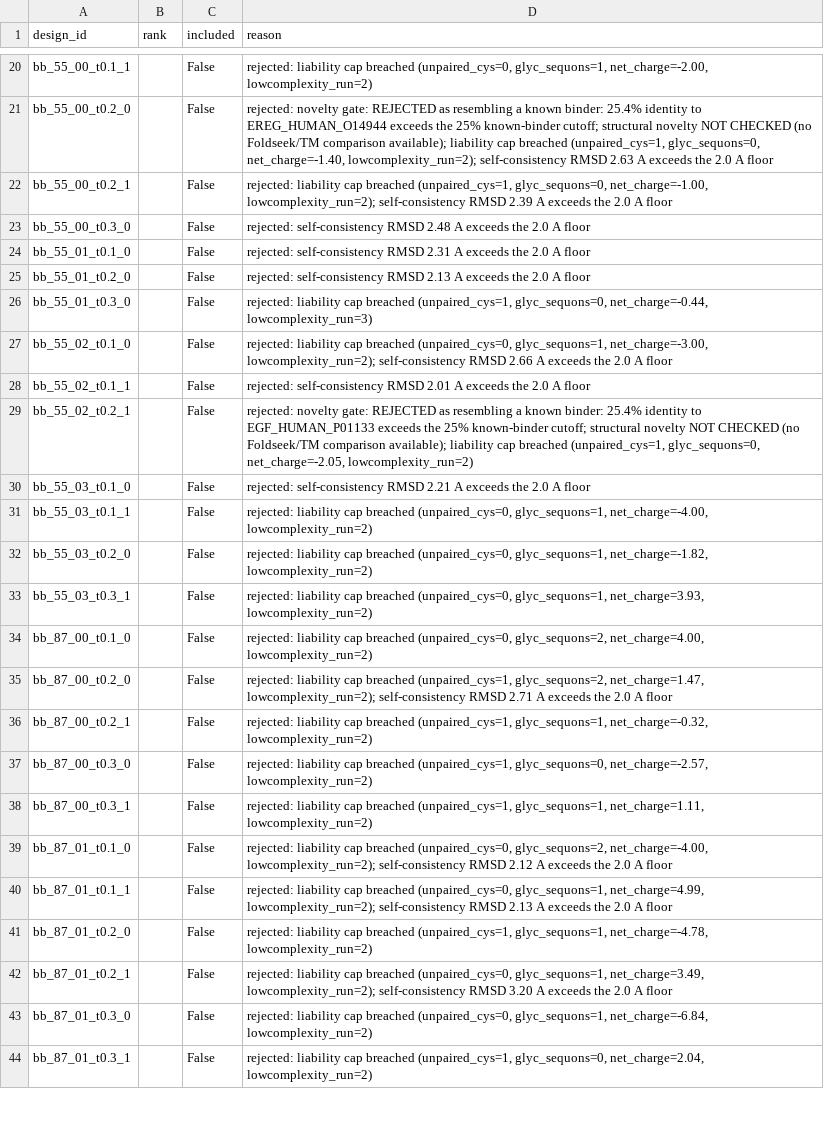
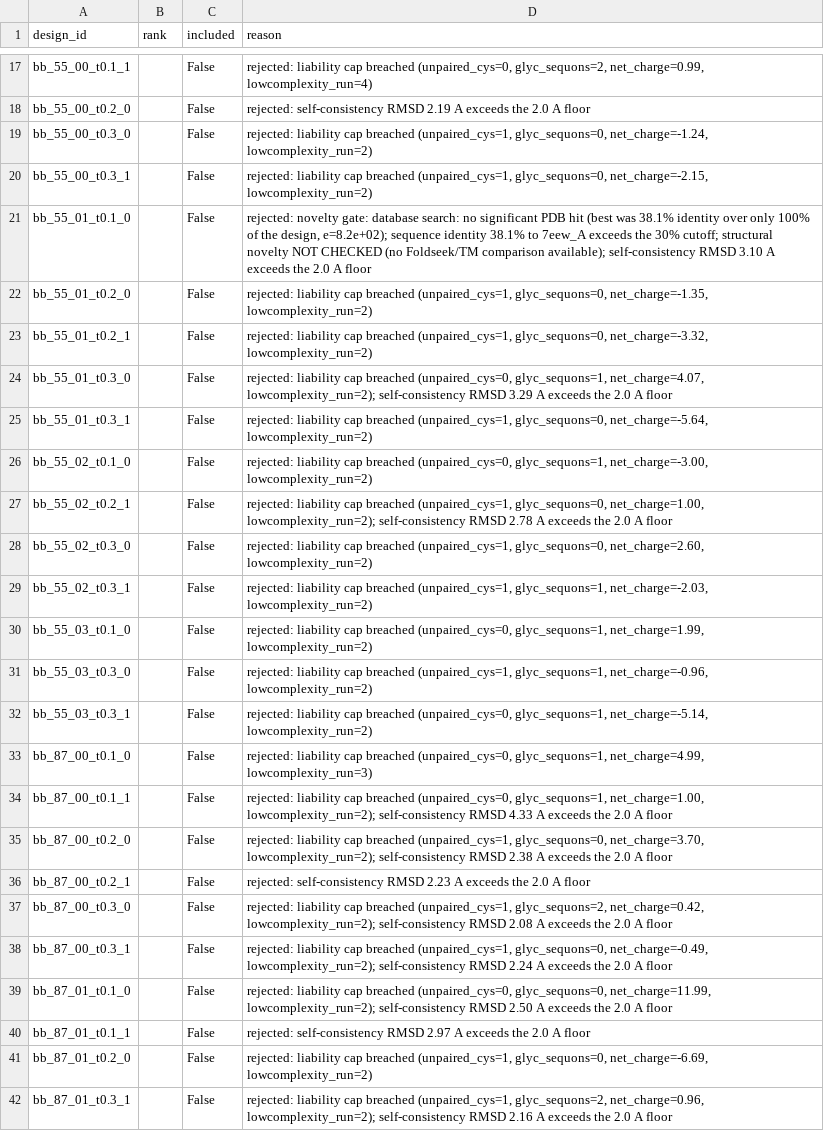
Before and after one commit to Dar-kSun/binderkit, a CSV file: challenges/01-egfr/submission/ranking_full.csv, drawn as a sheet; only a part is shown, gaps mark what is left out; removed rows and columns are numbered as before the commit, all else as after; the diff covers the shown part only; the diff names each change by its address in the sheet, - before the commit and + after, or states it on an @@ line.

```diff
--- a/challenges/01-egfr/submission/ranking_full.csv
+++ b/challenges/01-egfr/submission/ranking_full.csv
-D17 (reason): …breached (unpaired_cys=0, glyc_sequons=1, net_charge=-2.00, lowcomplexity_run=2)
+D17 (reason): …breached (unpaired_cys=0, glyc_sequons=2, net_charge=0.99, lowcomplexity_run=4)
-D18 (reason): rejected: novelty gate: REJECTED as resembling a known binder: 25.4% identity to EREG_HUMAN_O14944 exceeds the 25% known-binder cutoff; structural novelty NOT CHECKED (no Foldseek/TM comparison available); liability cap breached (unpaired_cys=1, glyc_sequons=0, net_charge=-1.40, lowcomplexity_run=2); self-consistency RMSD 2.63 A exceeds…
+D18 (reason): rejected: self-consistency RMSD 2.19 A exceeds…
-row 22: bb_55_00_t0.2_1 |  | False | rejected: liability cap breached (unpaired_cys=1, glyc_sequons=0, net_charge=-1.00, lowcomplexity_run=2); self-consistency RMSD 2.39 A exceeds the 2.0 A floor
-D19 (reason): rejected: self-consistency RMSD 2.48 A exceeds the 2.0 A floor
+D19 (reason): rejected: liability cap breached (unpaired_cys=1, glyc_sequons=0, net_charge=-1.24, lowcomplexity_run=2)
+row 20: bb_55_00_t0.3_1 |  | False | rejected: liability cap breached (unpaired_cys=1, glyc_sequons=0, net_charge=-2.15, lowcomplexity_run=2)
-D21 (reason): rejected: self-consistency RMSD 2.31 A exceeds…
+D21 (reason): rejected: novelty gate: database search: no significant PDB hit (best was 38.1% identity over only 100% of the design, e=8.2e+02); sequence identity 38.1% to 7eew_A exceeds the 30% cutoff; structural novelty NOT CHECKED (no Foldseek/TM comparison available); self-consistency RMSD 3.10 A exceeds…
-D22 (reason): rejected: self-consistency RMSD 2.13 A exceeds the 2.0 A floor
+D22 (reason): rejected: liability cap breached (unpaired_cys=1, glyc_sequons=0, net_charge=-1.35, lowcomplexity_run=2)
+row 23: bb_55_01_t0.2_1 |  | False | rejected: liability cap breached (unpaired_cys=1, glyc_sequons=0, net_charge=-3.32, lowcomplexity_run=2)
-D24 (reason): …cap breached (unpaired_cys=1, glyc_sequons=0, net_charge=-0.44, lowcomplexity_run=3)
+D24 (reason): …cap breached (unpaired_cys=0, glyc_sequons=1, net_charge=4.07, lowcomplexity_run=2); self-consistency RMSD 3.29 A exceeds the 2.0 A floor
+row 25: bb_55_01_t0.3_1 |  | False | rejected: liability cap breached (unpaired_cys=1, glyc_sequons=0, net_charge=-5.64, lowcomplexity_run=2)
-D26 (reason): …glyc_sequons=1, net_charge=-3.00, lowcomplexity_run=2); self-consistency RMSD 2.66 A exceeds the 2.0 A floor
+D26 (reason): …glyc_sequons=1, net_charge=-3.00, lowcomplexity_run=2)
-row 28: bb_55_02_t0.1_1 |  | False | rejected: self-consistency RMSD 2.01 A exceeds the 2.0 A floor
-D27 (reason): rejected: novelty gate: REJECTED as resembling a known binder: 25.4% identity to EGF_HUMAN_P01133 exceeds the 25% known-binder cutoff; structural novelty NOT CHECKED (no Foldseek/TM comparison available); liability cap breached (unpaired_cys=1, glyc_sequons=0, net_charge=-2.05, lowcomplexity_run=2)
+D27 (reason): rejected: liability cap breached (unpaired_cys=1, glyc_sequons=0, net_charge=1.00, lowcomplexity_run=2); self-consistency RMSD 2.78 A exceeds the 2.0 A floor
+row 28: bb_55_02_t0.3_0 |  | False | rejected: liability cap breached (unpaired_cys=1, glyc_sequons=0, net_charge=2.60, lowcomplexity_run=2)
+row 29: bb_55_02_t0.3_1 |  | False | rejected: liability cap breached (unpaired_cys=1, glyc_sequons=1, net_charge=-2.03, lowcomplexity_run=2)
-D30 (reason): rejected: self-consistency RMSD 2.21 A exceeds the 2.0 A floor
+D30 (reason): rejected: liability cap breached (unpaired_cys=0, glyc_sequons=1, net_charge=1.99, lowcomplexity_run=2)
-row 31: bb_55_03_t0.1_1 |  | False | rejected: liability cap breached (unpaired_cys=0, glyc_sequons=1, net_charge=-4.00, lowcomplexity_run=2)
-A31 (design_id): bb_55_03_t0.2_0
+A31 (design_id): bb_55_03_t0.3_0
-D31 (reason): …cap breached (unpaired_cys=0, glyc_sequons=1, net_charge=-1.82, lowcomplexity_run=2)
+D31 (reason): …cap breached (unpaired_cys=1, glyc_sequons=1, net_charge=-0.96, lowcomplexity_run=2)
-D32 (reason): …(unpaired_cys=0, glyc_sequons=1, net_charge=3.93, lowcomplexity_run=2)
+D32 (reason): …(unpaired_cys=0, glyc_sequons=1, net_charge=-5.14, lowcomplexity_run=2)
-D33 (reason): …breached (unpaired_cys=0, glyc_sequons=2, net_charge=4.00, lowcomplexity_run=2)
+D33 (reason): …breached (unpaired_cys=0, glyc_sequons=1, net_charge=4.99, lowcomplexity_run=3)
+row 34: bb_87_00_t0.1_1 |  | False | rejected: liability cap breached (unpaired_cys=0, glyc_sequons=1, net_charge=1.00, lowcomplexity_run=2); self-consistency RMSD 4.33 A exceeds the 2.0 A floor
-D35 (reason): …breached (unpaired_cys=1, glyc_sequons=2, net_charge=1.47, lowcomplexity_run=2); self-consistency RMSD 2.71 A exceeds…
+D35 (reason): …breached (unpaired_cys=1, glyc_sequons=0, net_charge=3.70, lowcomplexity_run=2); self-consistency RMSD 2.38 A exceeds…
-D36 (reason): rejected: liability cap breached (unpaired_cys=1, glyc_sequons=1, net_charge=-0.32, lowcomplexity_run=2)
+D36 (reason): rejected: self-consistency RMSD 2.23 A exceeds the 2.0 A floor
-D37 (reason): …breached (unpaired_cys=1, glyc_sequons=0, net_charge=-2.57, lowcomplexity_run=2)
+D37 (reason): …breached (unpaired_cys=1, glyc_sequons=2, net_charge=0.42, lowcomplexity_run=2); self-consistency RMSD 2.08 A exceeds the 2.0 A floor
-D38 (reason): …breached (unpaired_cys=1, glyc_sequons=1, net_charge=1.11, lowcomplexity_run=2)
+D38 (reason): …breached (unpaired_cys=1, glyc_sequons=0, net_charge=-0.49, lowcomplexity_run=2); self-consistency RMSD 2.24 A exceeds the 2.0 A floor
-D39 (reason): …breached (unpaired_cys=0, glyc_sequons=2, net_charge=-4.00, lowcomplexity_run=2); self-consistency RMSD 2.12 A exceeds…
+D39 (reason): …breached (unpaired_cys=0, glyc_sequons=0, net_charge=11.99, lowcomplexity_run=2); self-consistency RMSD 2.50 A exceeds…
-D40 (reason): rejected: liability cap breached (unpaired_cys=0, glyc_sequons=1, net_charge=4.99, lowcomplexity_run=2); self-consistency RMSD 2.13 A exceeds…
+D40 (reason): rejected: self-consistency RMSD 2.97 A exceeds…
-D41 (reason): …breached (unpaired_cys=1, glyc_sequons=1, net_charge=-4.78, lowcomplexity_run=2)
+D41 (reason): …breached (unpaired_cys=1, glyc_sequons=0, net_charge=-6.69, lowcomplexity_run=2)
-row 42: bb_87_01_t0.2_1 |  | False | rejected: liability cap breached (unpaired_cys=0, glyc_sequons=1, net_charge=3.49, lowcomplexity_run=2); self-consistency RMSD 3.20 A exceeds the 2.0 A floor
-row 43: bb_87_01_t0.3_0 |  | False | rejected: liability cap breached (unpaired_cys=0, glyc_sequons=1, net_charge=-6.84, lowcomplexity_run=2)
-D42 (reason): …breached (unpaired_cys=1, glyc_sequons=0, net_charge=2.04, lowcomplexity_run=2)
+D42 (reason): …breached (unpaired_cys=1, glyc_sequons=2, net_charge=0.96, lowcomplexity_run=2); self-consistency RMSD 2.16 A exceeds the 2.0 A floor
```
Also changed, not shown: 4 added rows, 5 removed rows and 58 edited cells elsewhere in this file, challenges/01-egfr/submission/metrics.csv, challenges/01-egfr/submission/objectives.csv, 13 other files.
